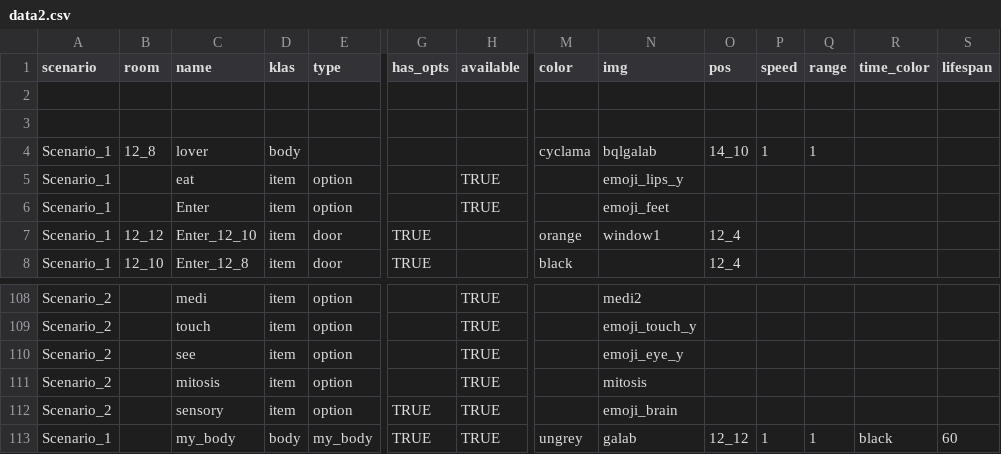
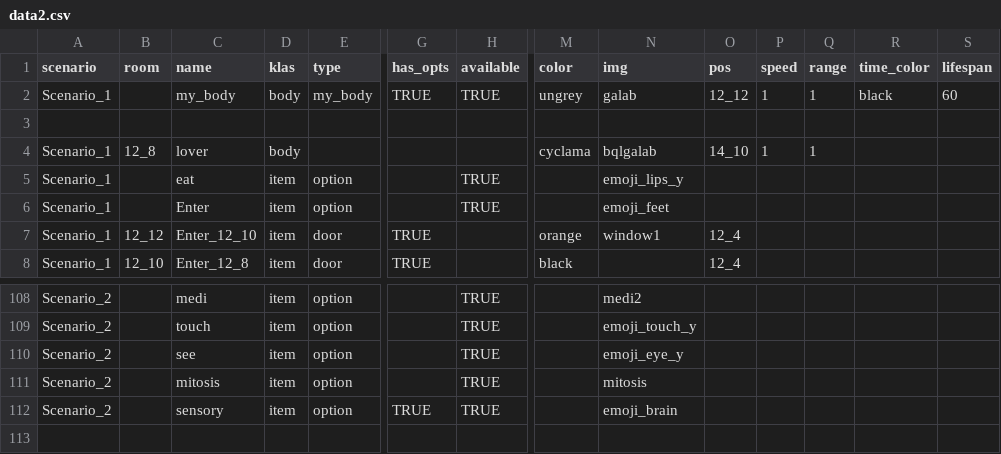
Before and after one commit to dimch0/circles, a CSV file: data/data2.csv, drawn as a sheet; only a part is shown, gaps mark what is left out; removed rows and columns are numbered as before the commit, all else as after; rows hold the shown columns only; the diff names each change by its address in the sheet, - before the commit and + after, or states it on an @@ line.

```diff
--- a/data/data2.csv
+++ b/data/data2.csv
-row 2: (empty)
+row 2: Scenario_1 |  | my_body | body | my_body | TRUE | TRUE | ungrey | galab | 12_12 | 1 | 1 | black | 60
-row 113: Scenario_1 |  | my_body | body | my_body | TRUE | TRUE | ungrey | galab | 12_12 | 1 | 1 | black | 60
```
Also changed, not shown: 21 other files.
